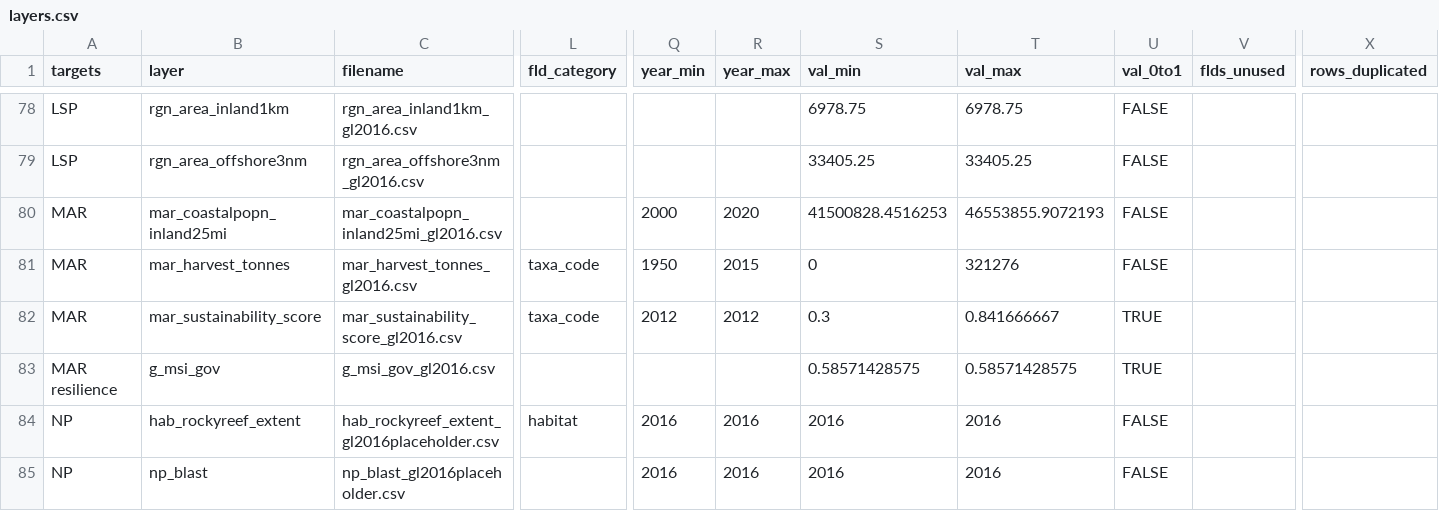
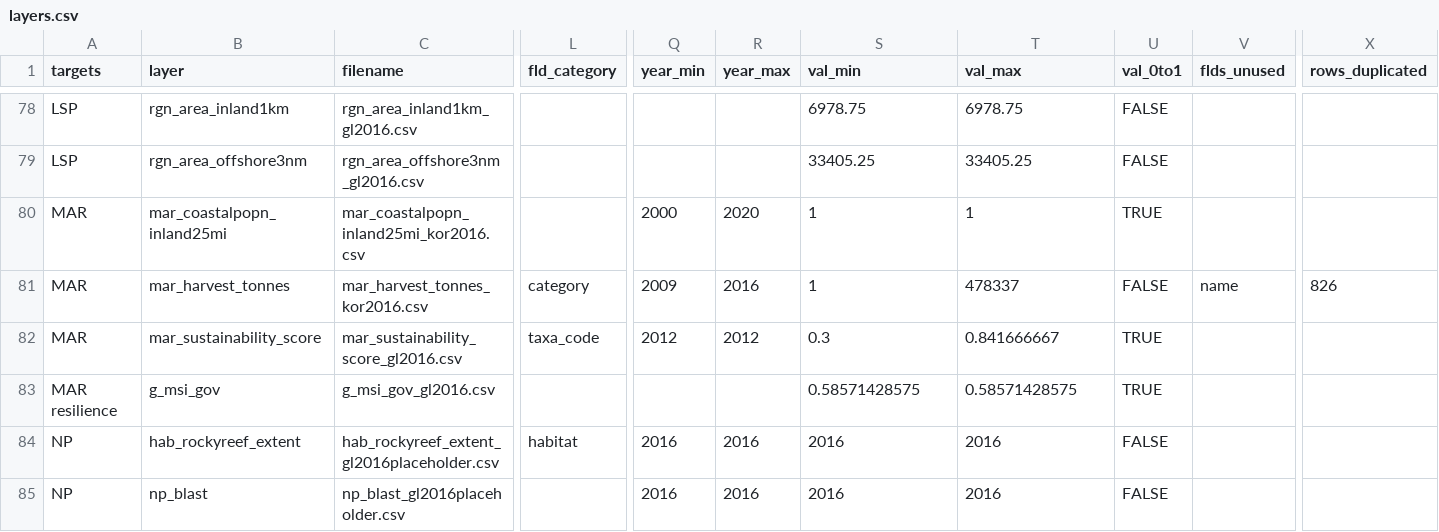
Before and after one commit to OHI-Science/kor, a CSV file: korea2016/layers.csv, drawn as a sheet; only a part is shown, gaps mark what is left out; the diff names each change by its address in the sheet, - before the commit and + after, or states it on an @@ line.

Commit message:
tailor data layer

```diff
--- a/korea2016/layers.csv
+++ b/korea2016/layers.csv
-C80 (filename): mar_coastalpopn_inland25mi_gl2016.csv
+C80 (filename): mar_coastalpopn_inland25mi_kor2016.csv
-S80 (val_min): 41500828.4516253
+S80 (val_min): 1
-T80 (val_max): 46553855.9072193
+T80 (val_max): 1
-U80 (val_0to1): FALSE
+U80 (val_0to1): TRUE
-C81 (filename): mar_harvest_tonnes_gl2016.csv
+C81 (filename): mar_harvest_tonnes_kor2016.csv
-L81 (fld_category): taxa_code
+L81 (fld_category): category
-Q81 (year_min): 1950
+Q81 (year_min): 2009
-R81 (year_max): 2015
+R81 (year_max): 2016
-S81 (val_min): 0
+S81 (val_min): 1
-T81 (val_max): 321276
+T81 (val_max): 478337
-V81 (flds_unused): (empty)
+V81 (flds_unused): name
-X81 (rows_duplicated): (empty)
+X81 (rows_duplicated): 826
```
Also changed, not shown: 2 other files.
